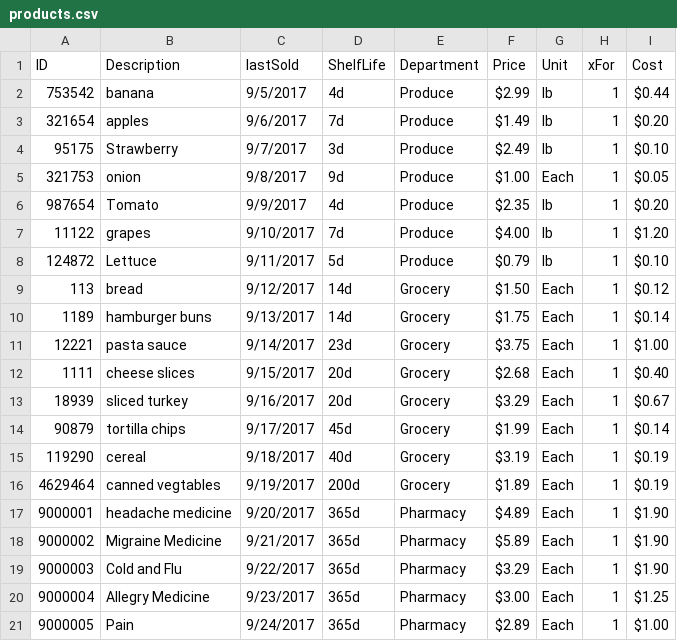
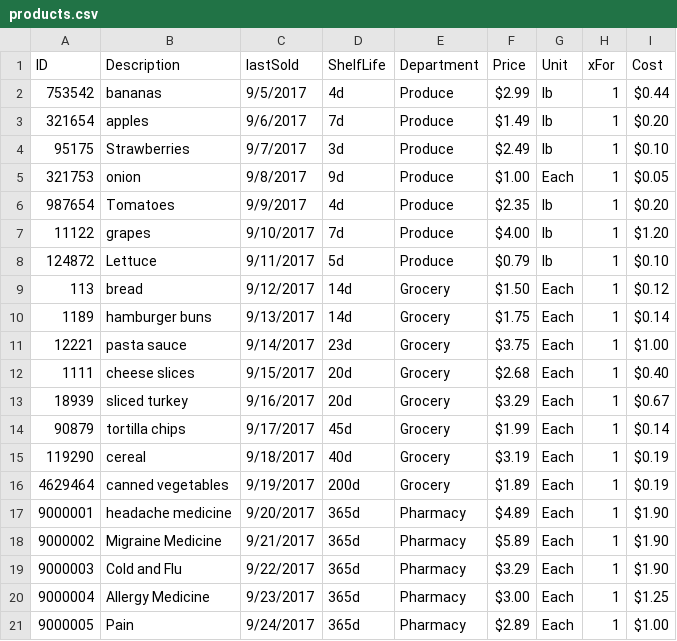
Before and after one commit to cwithmichael/grocery_shop, a CSV file: src/main/resources/products.csv, drawn as a sheet.

```diff
--- a/src/main/resources/products.csv
+++ b/src/main/resources/products.csv
@@ -1,7 +1,7 @@
 ID,Description,lastSold,ShelfLife,Department, Price ,Unit,xFor, Cost
-753542,banana,9/5/2017,4d,Produce, $2.99 ,lb,1, $0.44
+753542,bananas,9/5/2017,4d,Produce, $2.99 ,lb,1, $0.44
 321654,apples,9/6/2017,7d,Produce, $1.49 ,lb,1, $0.20
-95175,Strawberry,9/7/2017,3d,Produce, $2.49 ,lb,1, $0.10
+95175,Strawberries,9/7/2017,3d,Produce, $2.49 ,lb,1, $0.10
 321753,onion,9/8/2017,9d,Produce, $1.00 ,Each,1, $0.05
-987654,Tomato,9/9/2017,4d,Produce, $2.35 ,lb,1, $0.20
+987654,Tomatoes,9/9/2017,4d,Produce, $2.35 ,lb,1, $0.20
 11122,grapes,9/10/2017,7d,Produce, $4.00 ,lb,1, $1.20
@@ -15,3 +15,3 @@ ID,Description,lastSold,ShelfLife,Department, Price ,Unit,xFor, Cost
 119290,cereal,9/18/2017,40d,Grocery, $3.19 ,Each,1, $0.19
-4629464,canned vegtables,9/19/2017,200d,Grocery, $1.89 ,Each,1, $0.19
+4629464,canned vegetables,9/19/2017,200d,Grocery, $1.89 ,Each,1, $0.19
 9000001,headache medicine,9/20/2017,365d,Pharmacy, $4.89 ,Each,1, $1.90
@@ -19,3 +19,3 @@ ID,Description,lastSold,ShelfLife,Department, Price ,Unit,xFor, Cost
 9000003,Cold and Flu,9/22/2017,365d,Pharmacy, $3.29 ,Each,1, $1.90
-9000004,Allegry Medicine,9/23/2017,365d,Pharmacy, $3.00 ,Each,1, $1.25
+9000004,Allergy Medicine,9/23/2017,365d,Pharmacy, $3.00 ,Each,1, $1.25
 9000005,Pain,9/24/2017,365d,Pharmacy, $2.89 ,Each,1, $1.00
```
Also changed, not shown: 41 other files.
